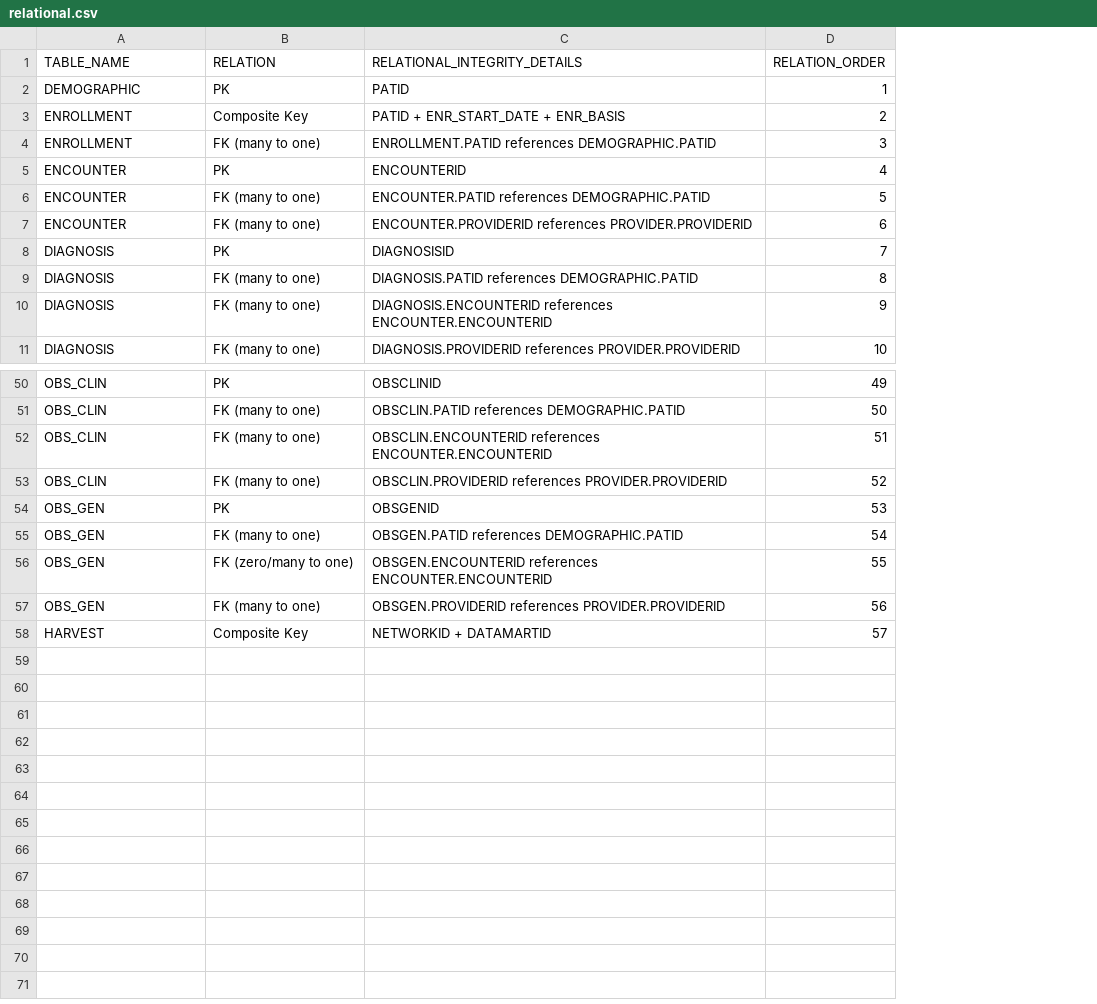
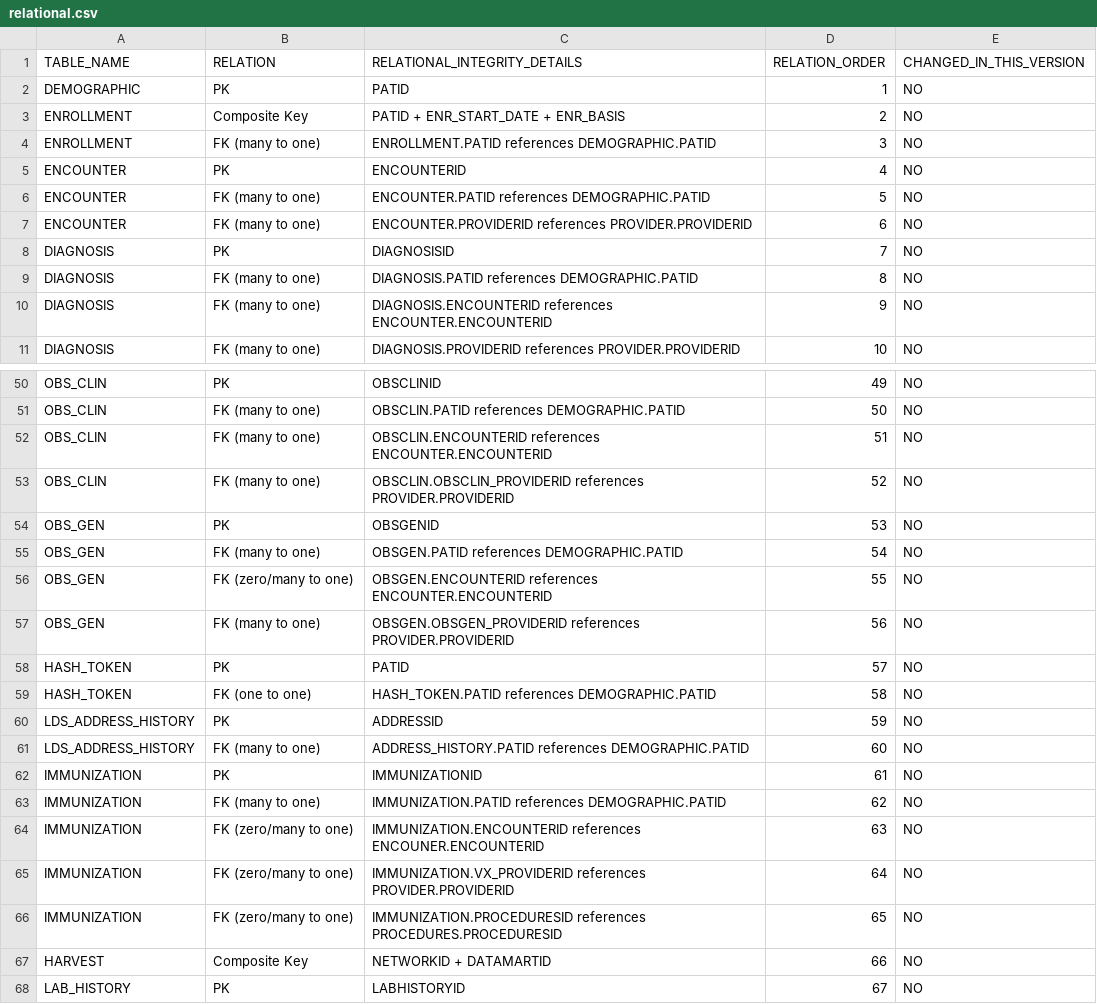
Before and after one commit to mitre/codi-schema, a CSV file: relational.csv, drawn as a sheet; only a part is shown, gaps mark what is left out; addresses are those after the commit; the diff names each change by its address in the sheet, - before the commit and + after, or states it on an @@ line.

```diff
--- a/relational.csv
+++ b/relational.csv
+column E (CHANGED_IN_THIS_VERSION), rows 2-11: all NO; rows 50-57: all NO; row 67: NO
-C53 (RELATIONAL_INTEGRITY_DETAILS): OBSCLIN.PROVIDERID references PROVIDER.PROVIDERID
+C53 (RELATIONAL_INTEGRITY_DETAILS): OBSCLIN.OBSCLIN_PROVIDERID references PROVIDER.PROVIDERID
-C57 (RELATIONAL_INTEGRITY_DETAILS): OBSGEN.PROVIDERID references PROVIDER.PROVIDERID
+C57 (RELATIONAL_INTEGRITY_DETAILS): OBSGEN.OBSGEN_PROVIDERID references PROVIDER.PROVIDERID
+row 58: HASH_TOKEN | PK | PATID | 57 | NO
+row 59: HASH_TOKEN | FK (one to one) | HASH_TOKEN.PATID references DEMOGRAPHIC.PATID | 58 | NO
+row 60: LDS_ADDRESS_HISTORY | PK | ADDRESSID | 59 | NO
+row 61: LDS_ADDRESS_HISTORY | FK (many to one) | ADDRESS_HISTORY.PATID references DEMOGRAPHIC.PATID | 60 | NO
+row 62: IMMUNIZATION | PK | IMMUNIZATIONID | 61 | NO
+row 63: IMMUNIZATION | FK (many to one) | IMMUNIZATION.PATID references DEMOGRAPHIC.PATID | 62 | NO
+row 64: IMMUNIZATION | FK (zero/many to one) | IMMUNIZATION.ENCOUNTERID references ENCOUNER.ENCOUNTERID | 63 | NO
+row 65: IMMUNIZATION | FK (zero/many to one) | IMMUNIZATION.VX_PROVIDERID references PROVIDER.PROVIDERID | 64 | NO
+row 66: IMMUNIZATION | FK (zero/many to one) | IMMUNIZATION.PROCEDURESID references PROCEDURES.PROCEDURESID | 65 | NO
-D67 (RELATION_ORDER): 57
+D67 (RELATION_ORDER): 66
+row 68: LAB_HISTORY | PK | LABHISTORYID | 67 | NO
```
Also changed, not shown: constraints.csv, fields.csv, 3 other files.
